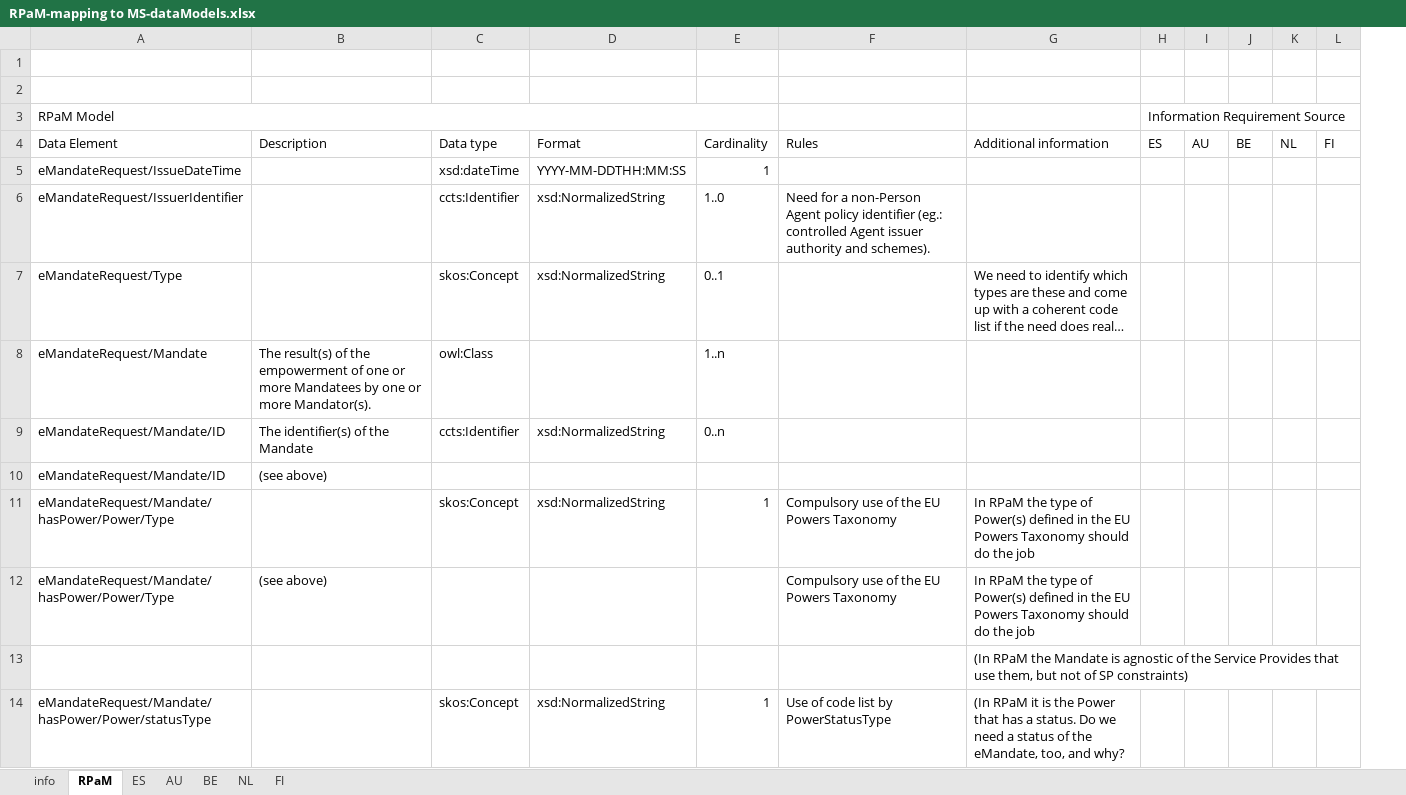
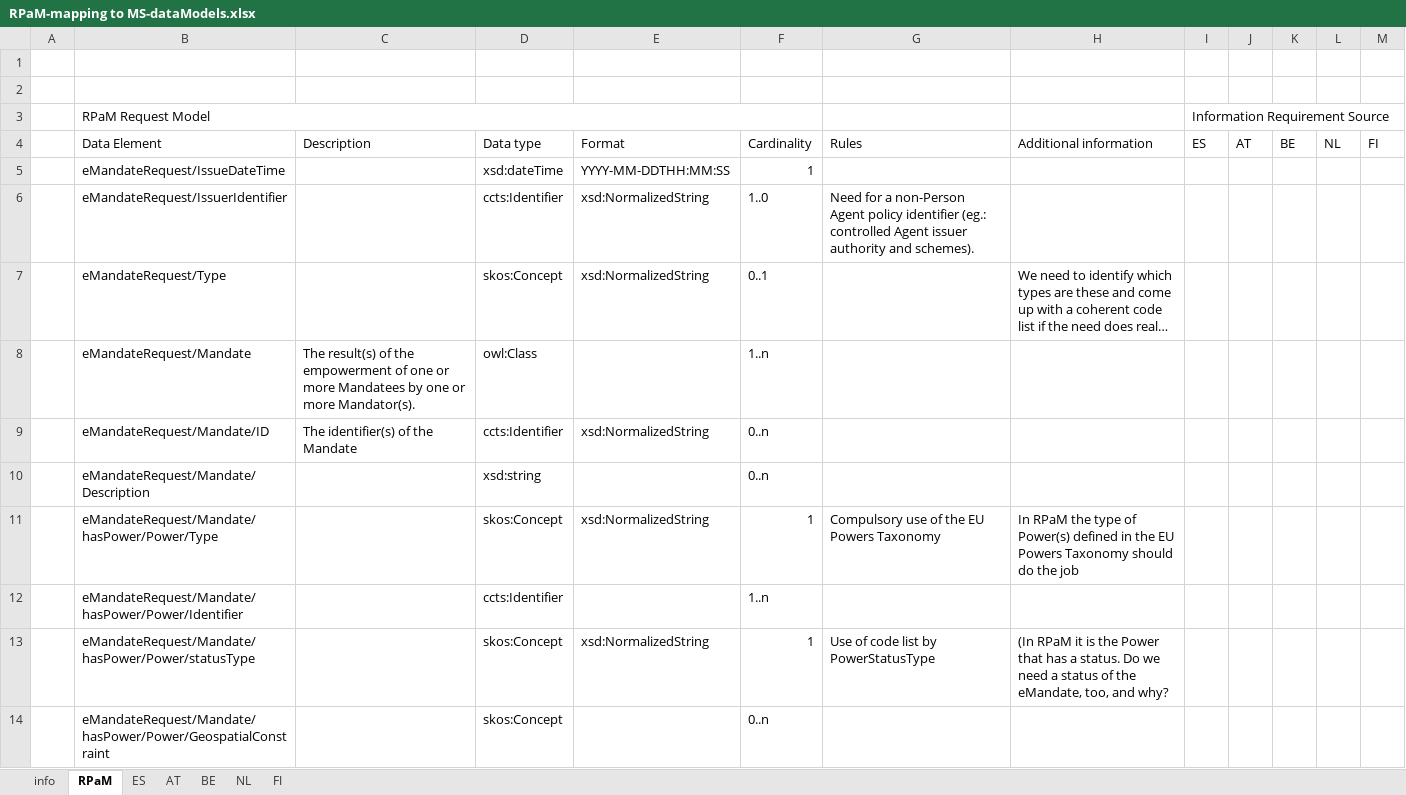
Before and after one commit to everis-rpam/RPaM-Ontology, an Excel workbook: 02-Vocabularies/RPaM/RPaM-mapping to MS-dataModels.xlsx, sheet RPaM, drawn as a sheet; only a part is shown; long unchanged cells end in …; values as stored, in another font and other column widths than the file's, no cell formats; removed rows and columns are numbered as before the commit, all else as after; the diff covers the shown part only; the diff names each change by its address in the sheet, - before the commit and + after, or states it on an @@ line.

```diff
--- a/02-Vocabularies/RPaM/RPaM-mapping to MS-dataModels.xlsx (sheet RPaM)
+++ b/02-Vocabularies/RPaM/RPaM-mapping to MS-dataModels.xlsx (sheet RPaM)
-sheet tab: AU
+sheet tab: AT
+column A, empty
-column I (AU), empty
+column J (AT), empty
-B3 (Data Element): RPaM Model
+B3 (Data Element): RPaM Request Model
-row 10: eMandateRequest/Mandate/ID | (see above)
+row 10:  | eMandateRequest/Mandate/Description |  | xsd:string |  | 0..n
-row 12: eMandateRequest/Mandate/hasPower/Power/Type | (see above) |  |  |  | Compulsory use of the EU Powers Taxonomy | In RPaM the type of Power(s) defined in the EU Powers Taxonomy should do the job
-row 13:  |  |  |  |  |  | (In RPaM the Mandate is agnostic of the Service Provides that use them, but not of SP constraints)
+row 12:  | eMandateRequest/Mandate/hasPower/Power/Identifier |  | ccts:Identifier |  | 1..n
+row 14:  | eMandateRequest/Mandate/hasPower/Power/GeospatialConstraint |  | skos:Concept |  | 0..n
```
Also changed, not shown: 2 added rows, 5 removed rows and 1 edited cell elsewhere in this sheet, sheet NL, sheet FI, sheet AT, sheet BE, cell formats.
